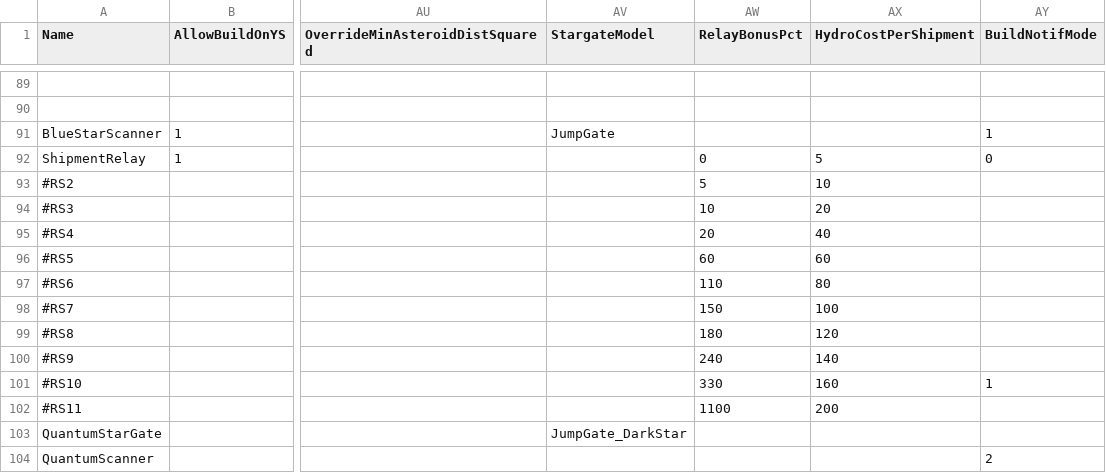
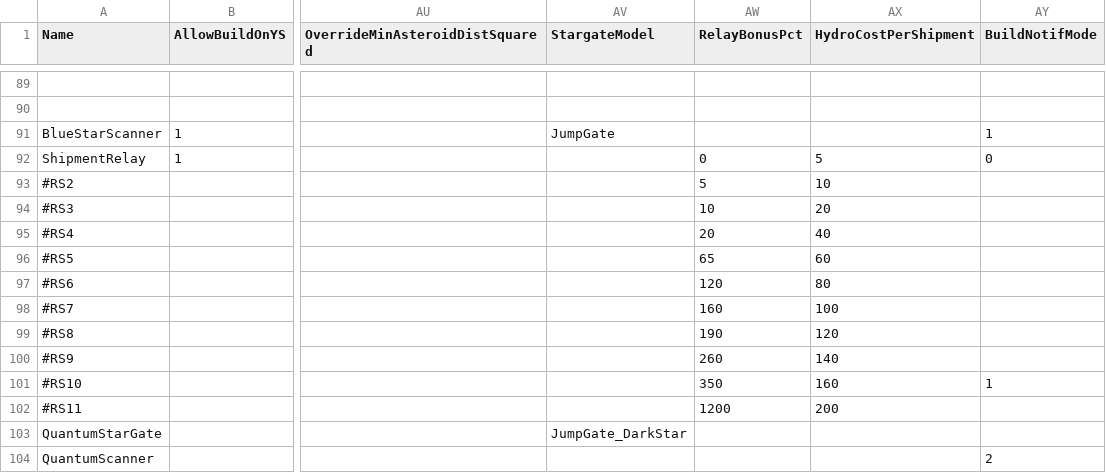
Before and after one commit to userXinos/HadesSpace, a CSV file: parser/raw/spacebuildings.csv, drawn as a sheet; only a part is shown, gaps mark what is left out; the diff names each change by its address in the sheet, - before the commit and + after, or states it on an @@ line.

```diff
--- a/parser/raw/spacebuildings.csv
+++ b/parser/raw/spacebuildings.csv
-AW96 (RelayBonusPct): 60
+AW96 (RelayBonusPct): 65
-AW97 (RelayBonusPct): 110
+AW97 (RelayBonusPct): 120
-AW98 (RelayBonusPct): 150
+AW98 (RelayBonusPct): 160
-AW99 (RelayBonusPct): 180
+AW99 (RelayBonusPct): 190
-AW100 (RelayBonusPct): 240
+AW100 (RelayBonusPct): 260
-AW101 (RelayBonusPct): 330
+AW101 (RelayBonusPct): 350
-AW102 (RelayBonusPct): 1100
+AW102 (RelayBonusPct): 1200
```
Also changed, not shown: parser/raw/globals.csv, parser/raw/modules.csv.
